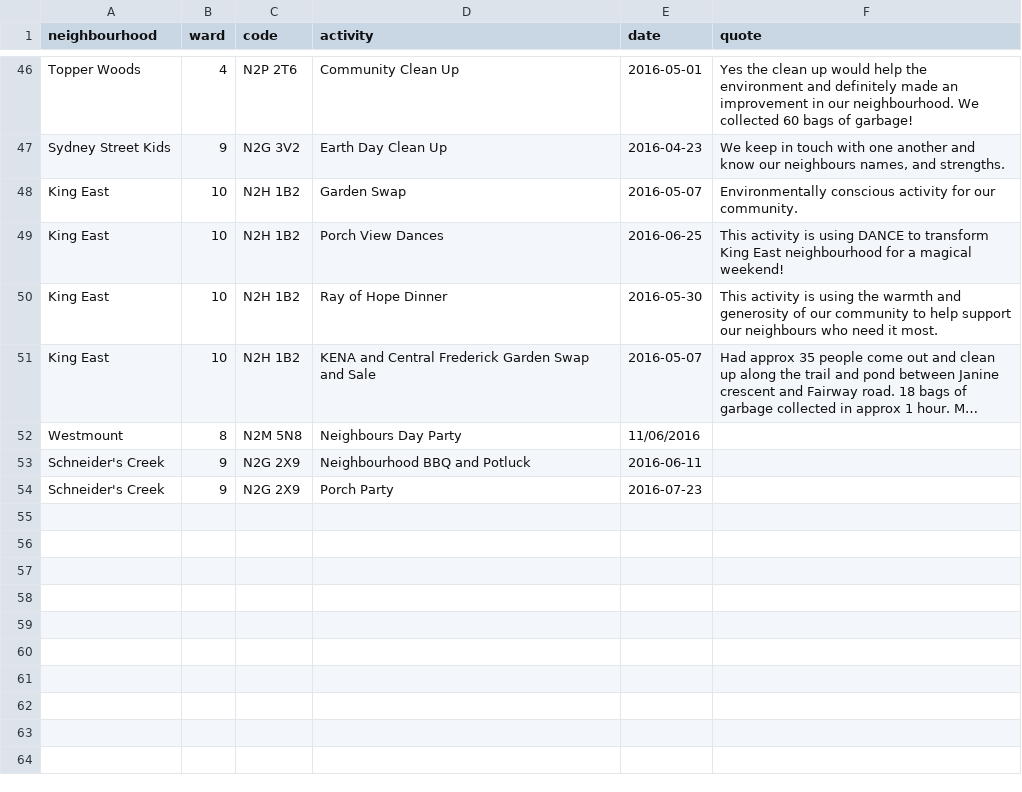
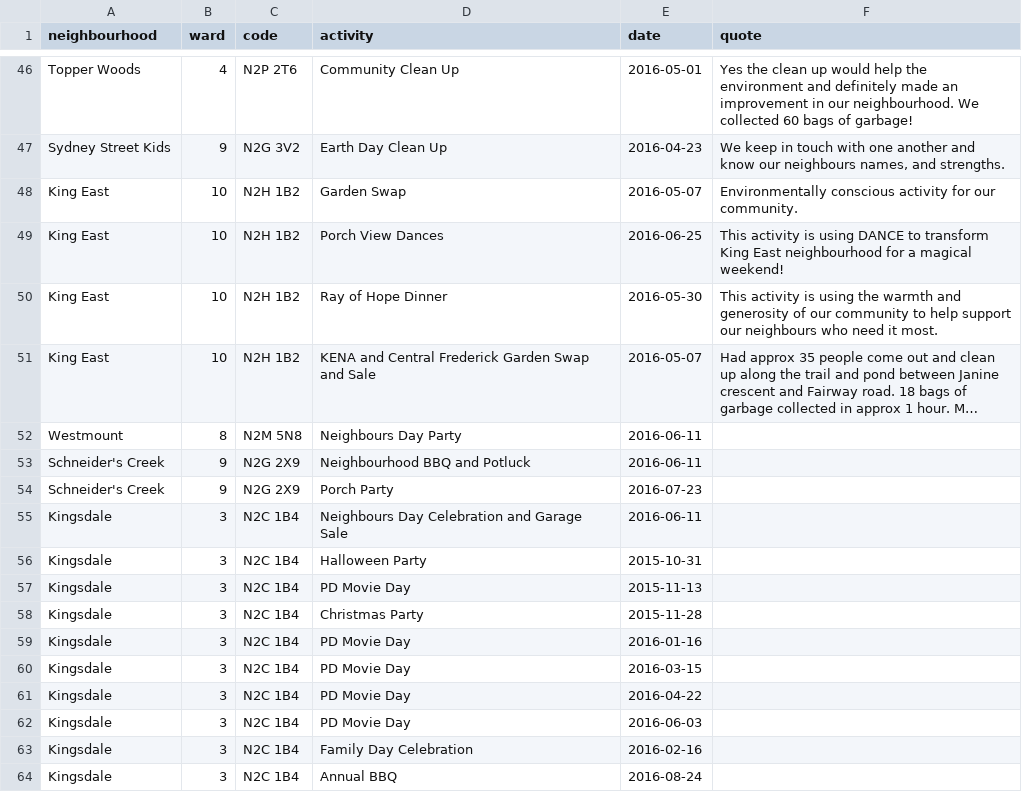
Before and after one commit to info-waterloo-region/festival-of-neighbourhoods, a CSV file: _data/registered-activities.csv, drawn as a sheet; only a part is shown, gaps mark what is left out; long unchanged cells end in …; the diff names each change by its address in the sheet, - before the commit and + after, or states it on an @@ line.

Commit message:
New activities

```diff
--- a/_data/registered-activities.csv
+++ b/_data/registered-activities.csv
-E52 (date): 11/06/2016
+E52 (date): 2016-06-11
+row 55: Kingsdale | 3 | N2C 1B4 | Neighbours Day Celebration and Garage Sale | 2016-06-11
+row 56: Kingsdale | 3 | N2C 1B4 | Halloween Party | 2015-10-31
+row 57: Kingsdale | 3 | N2C 1B4 | PD Movie Day | 2015-11-13
+row 58: Kingsdale | 3 | N2C 1B4 | Christmas Party | 2015-11-28
+row 59: Kingsdale | 3 | N2C 1B4 | PD Movie Day | 2016-01-16
+row 60: Kingsdale | 3 | N2C 1B4 | PD Movie Day | 2016-03-15
+row 61: Kingsdale | 3 | N2C 1B4 | PD Movie Day | 2016-04-22
+row 62: Kingsdale | 3 | N2C 1B4 | PD Movie Day | 2016-06-03
+row 63: Kingsdale | 3 | N2C 1B4 | Family Day Celebration | 2016-02-16
+row 64: Kingsdale | 3 | N2C 1B4 | Annual BBQ | 2016-08-24
```
Also changed, not shown: _data/unregistered-activities.csv.
